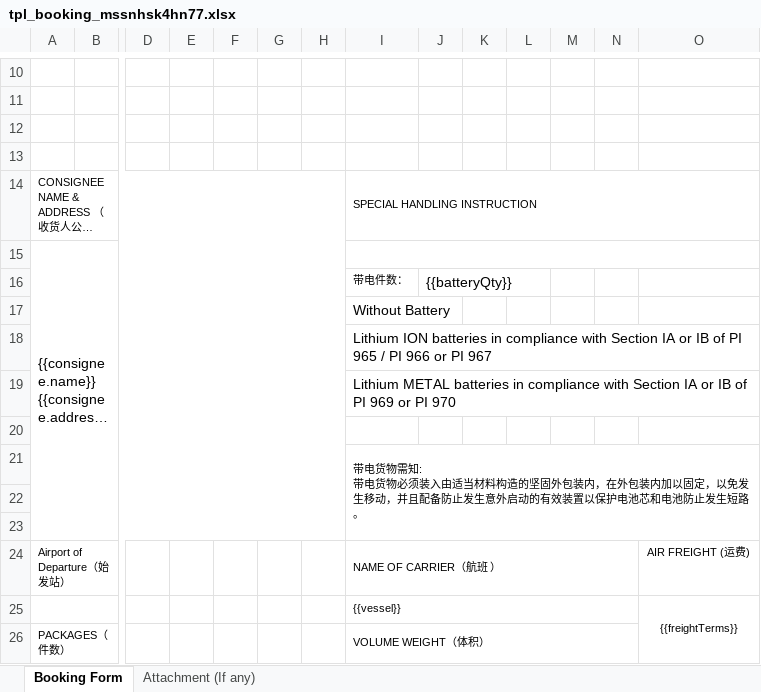
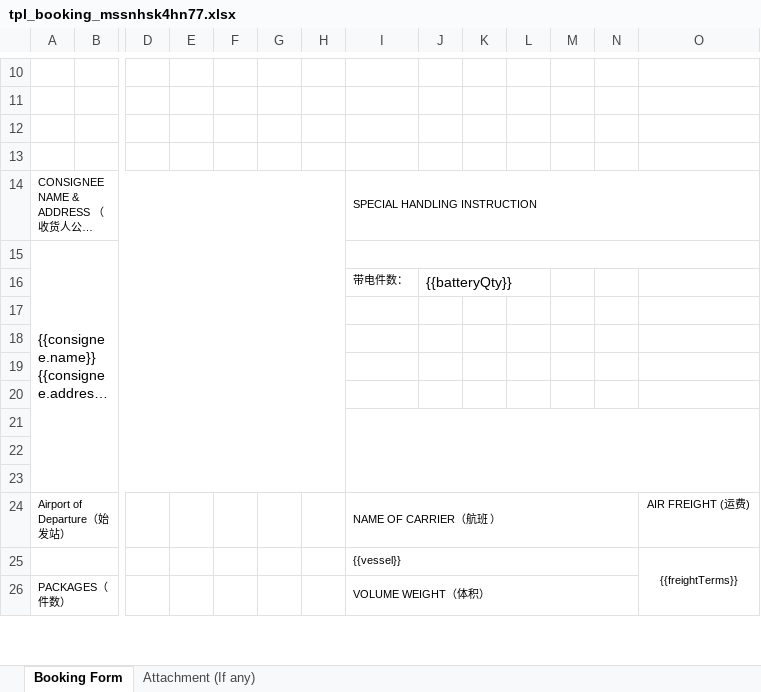
Before and after one commit to heryma99/trade-docs-system, an Excel workbook: templates/tpl_booking_mssnhsk4hn77.xlsx, sheet Booking Form, drawn as a sheet; only a part is shown, gaps mark what is left out; long unchanged cells end in …; values as stored, in another font and other column widths than the file's, no borders; charts and pictures not drawn; removed rows and columns are numbered as before the commit, all else as after; rows hold the shown columns only; ↵ is a line break in a cell; the diff names each change by its address in the sheet, - before the commit and + after, or states it on an @@ line.

Commit message:
v1.9.4 批2：FORTUNES提货信息组装F8+docsAttach字段+DETRANS清电池说明冗余

```diff
--- a/templates/tpl_booking_mssnhsk4hn77.xlsx (sheet Booking Form)
+++ b/templates/tpl_booking_mssnhsk4hn77.xlsx (sheet Booking Form)
-row 17:  |  |  |  |  |  |  | Without Battery
-row 18:  |  |  |  |  |  |  | Lithium ION batteries in compliance with Section IA or IB of PI 965 / PI 966 or PI 967
-row 19:  |  |  |  |  |  |  | Lithium METAL batteries in compliance with Section IA or IB of PI 969 or PI 970
-I18: 带电货物需知: ↵ 带电货物必须装入由适当材料构造的坚固外包装内，在外包装内加以固定，以免发生移动，并且配备防止发生意外启动的有效装置以保护电池芯和电池防止发生短路。
+I18: (empty)
-I21:O23 merged
+row 19: (empty)
+row 20: (empty)
+row 21: (empty)
```
Also changed, not shown: charts or pictures.
